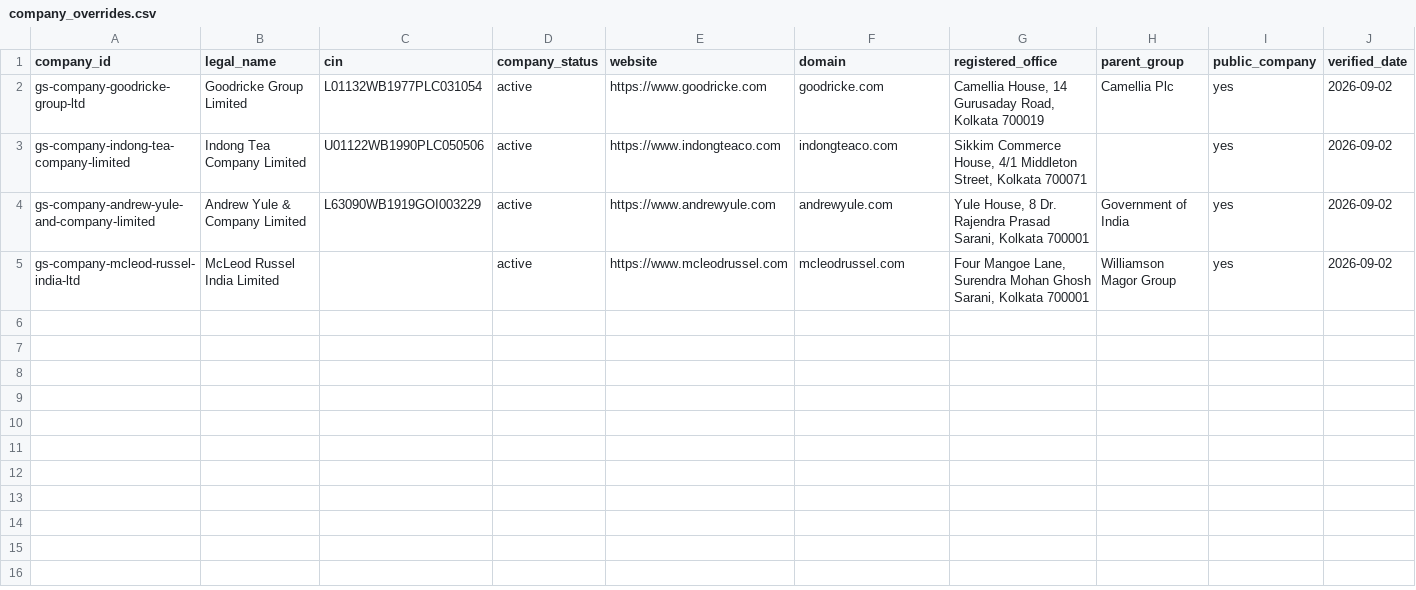
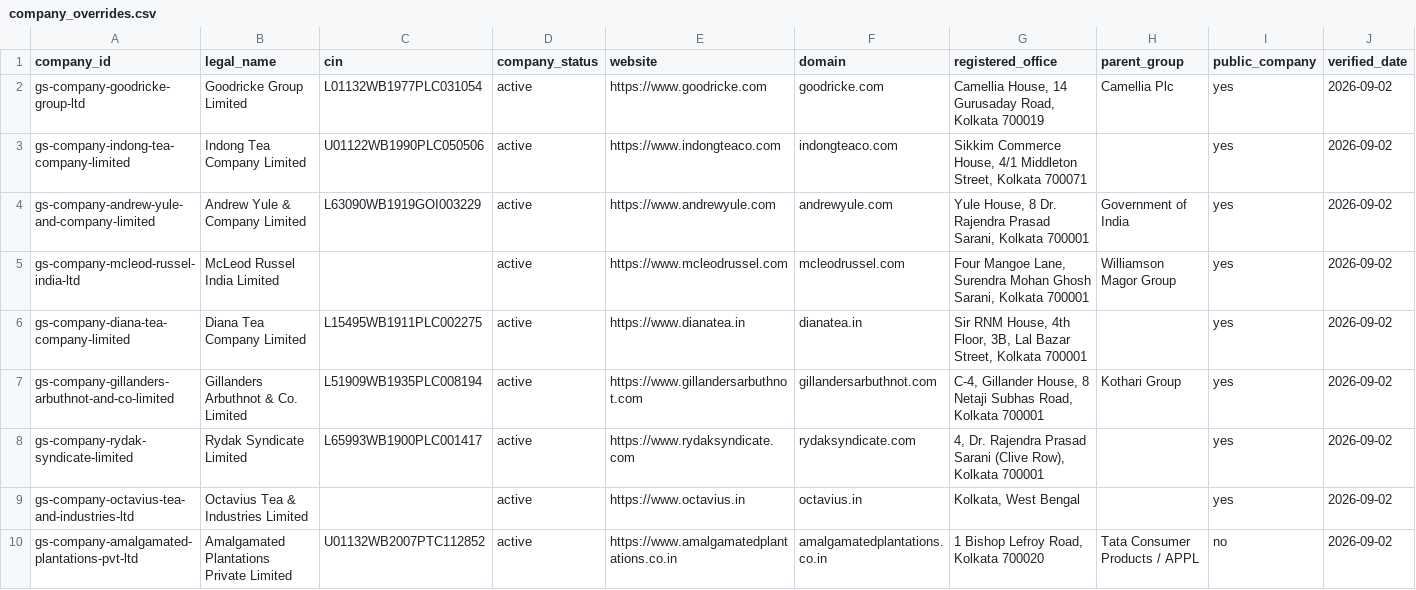
Before and after one commit to g2m7/gardensuite-marketing, a CSV file: marketing/outreach/dooars-intelligence/manual/company_overrides.csv, drawn as a sheet; only a part is shown; rows hold the shown columns only; the diff names each change by its address in the sheet, - before the commit and + after, or states it on an @@ line.

```diff
--- a/marketing/outreach/dooars-intelligence/manual/company_overrides.csv
+++ b/marketing/outreach/dooars-intelligence/manual/company_overrides.csv
+row 6: gs-company-diana-tea-company-limited | Diana Tea Company Limited | L15495WB1911PLC002275 | active | https://www.dianatea.in | dianatea.in | Sir RNM House, 4th Floor, 3B, Lal Bazar Street, Kolkata 700001 |  | yes | 2026-09-02
+row 7: gs-company-gillanders-arbuthnot-and-co-limited | Gillanders Arbuthnot & Co. Limited | L51909WB1935PLC008194 | active | https://www.gillandersarbuthnot.com | gillandersarbuthnot.com | C-4, Gillander House, 8 Netaji Subhas Road, Kolkata 700001 | Kothari Group | yes | 2026-09-02
+row 8: gs-company-rydak-syndicate-limited | Rydak Syndicate Limited | L65993WB1900PLC001417 | active | https://www.rydaksyndicate.com | rydaksyndicate.com | 4, Dr. Rajendra Prasad Sarani (Clive Row), Kolkata 700001 |  | yes | 2026-09-02
+row 9: gs-company-octavius-tea-and-industries-ltd | Octavius Tea & Industries Limited |  | active | https://www.octavius.in | octavius.in | Kolkata, West Bengal |  | yes | 2026-09-02
+row 10: gs-company-amalgamated-plantations-pvt-ltd | Amalgamated Plantations Private Limited | U01132WB2007PTC112852 | active | https://www.amalgamatedplantations.co.in | amalgamatedplantations.co.in | 1 Bishop Lefroy Road, Kolkata 700020 | Tata Consumer Products / APPL | no | 2026-09-02
```
Also changed, not shown: marketing/outreach/dooars-intelligence/data/active_estates.csv, marketing/outreach/dooars-intelligence/data/garden_company_links.csv, 19 other files.
